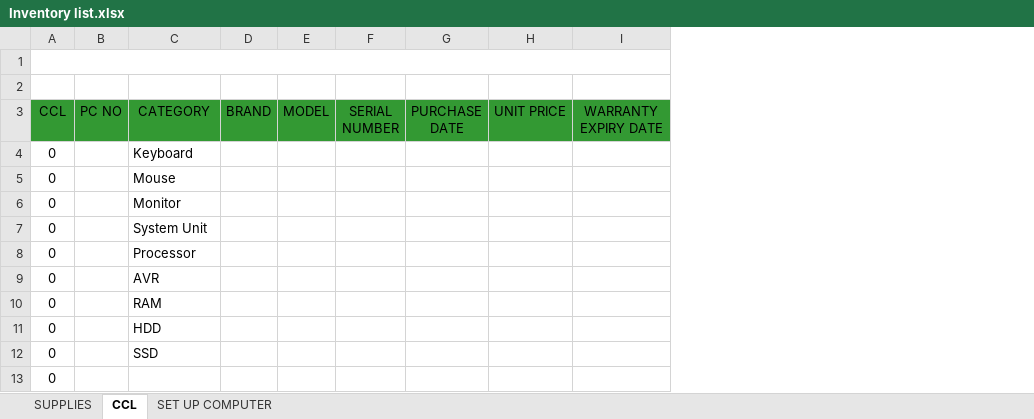
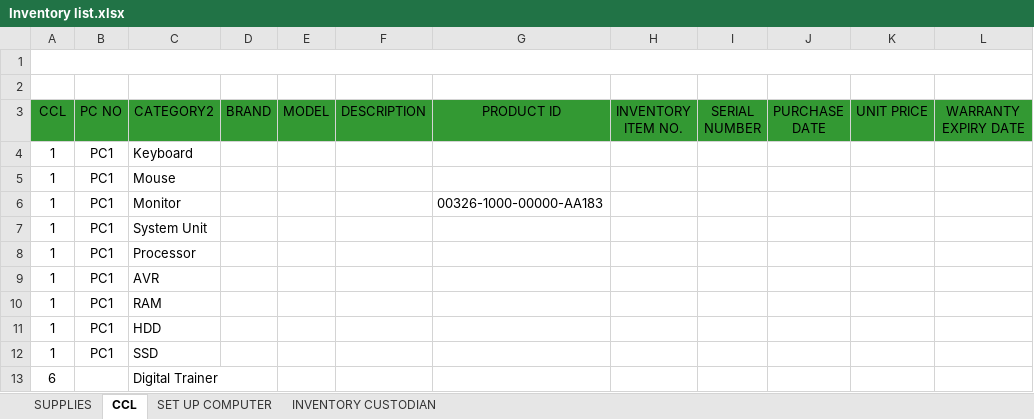
Before and after one commit to Paniccisco/Inventory, an Excel workbook: Inventory list.xlsx, sheet CCL, drawn as a sheet; only a part is shown; values as stored, in another font and other column widths than the file's, no borders; charts and pictures and conditional formats and table styles not drawn; removed rows and columns are numbered as before the commit, all else as after; rows hold the shown columns only; the diff names each change by its address in the sheet, - before the commit and + after, or states it on an @@ line.

```diff
--- a/Inventory list.xlsx (sheet CCL)
+++ b/Inventory list.xlsx (sheet CCL)
+sheet tab: INVENTORY CUSTODIAN
+column F (DESCRIPTION), empty
+column G (PRODUCT ID), row 6: 00326-1000-00000-AA183
+column H (INVENTORY ITEM NO.), empty
-C3: CATEGORY
+C3: CATEGORY2
-A4:A12 (CCL): 0
+A4:A12 (CCL): 1
-B4:B12 (PC NO): (empty)
+B4:B12 (PC NO): PC1
-row 13: 0
+row 13: 6 |  | Digital Trainer
```
Also changed, not shown: sheet SET UP COMPUTER, charts or pictures.
